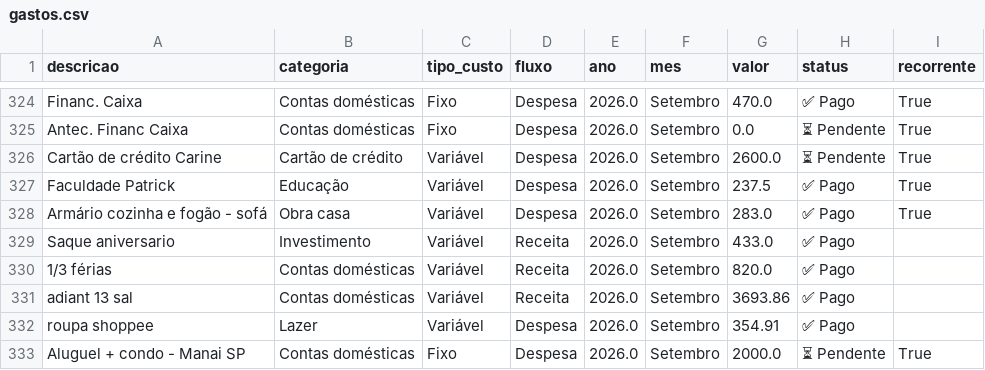
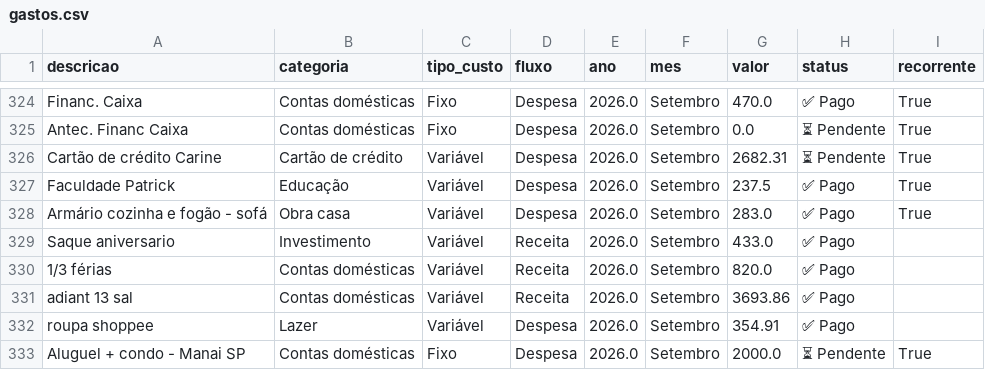
Before and after one commit to PatrickBravo10/Investimentos, a CSV file: gastos.csv, drawn as a sheet; only a part is shown, gaps mark what is left out.

Commit message:
Save Setembro

```diff
--- a/gastos.csv
+++ b/gastos.csv
@@ -325,3 +325,3 @@ Financ. Caixa,Contas domésticas,Fixo,Despesa,2026.0,Setembro,470.0,✅ Pago,Tru
 Antec. Financ Caixa,Contas domésticas,Fixo,Despesa,2026.0,Setembro,0.0,⏳ Pendente,True
-Cartão de crédito Carine,Cartão de crédito,Variável,Despesa,2026.0,Setembro,2600.0,⏳ Pendente,True
+Cartão de crédito Carine,Cartão de crédito,Variável,Despesa,2026.0,Setembro,2682.31,⏳ Pendente,True
 Faculdade Patrick,Educação,Variável,Despesa,2026.0,Setembro,237.5,✅ Pago,True
```
